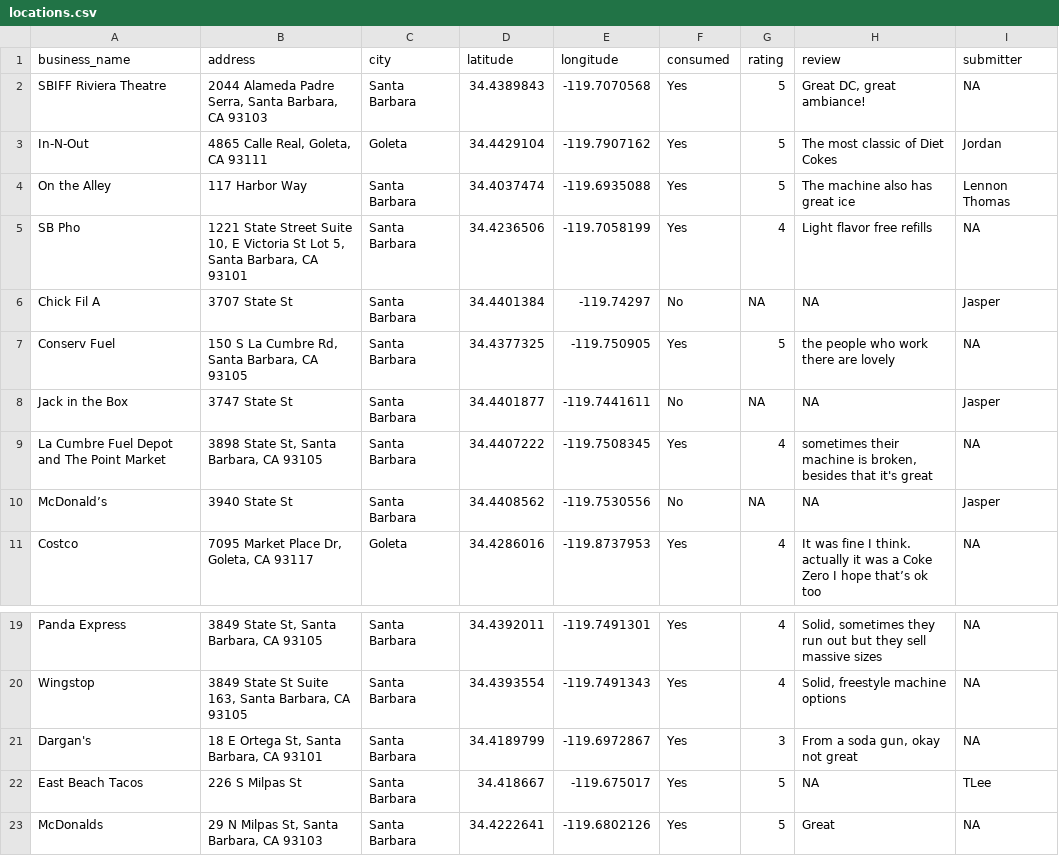
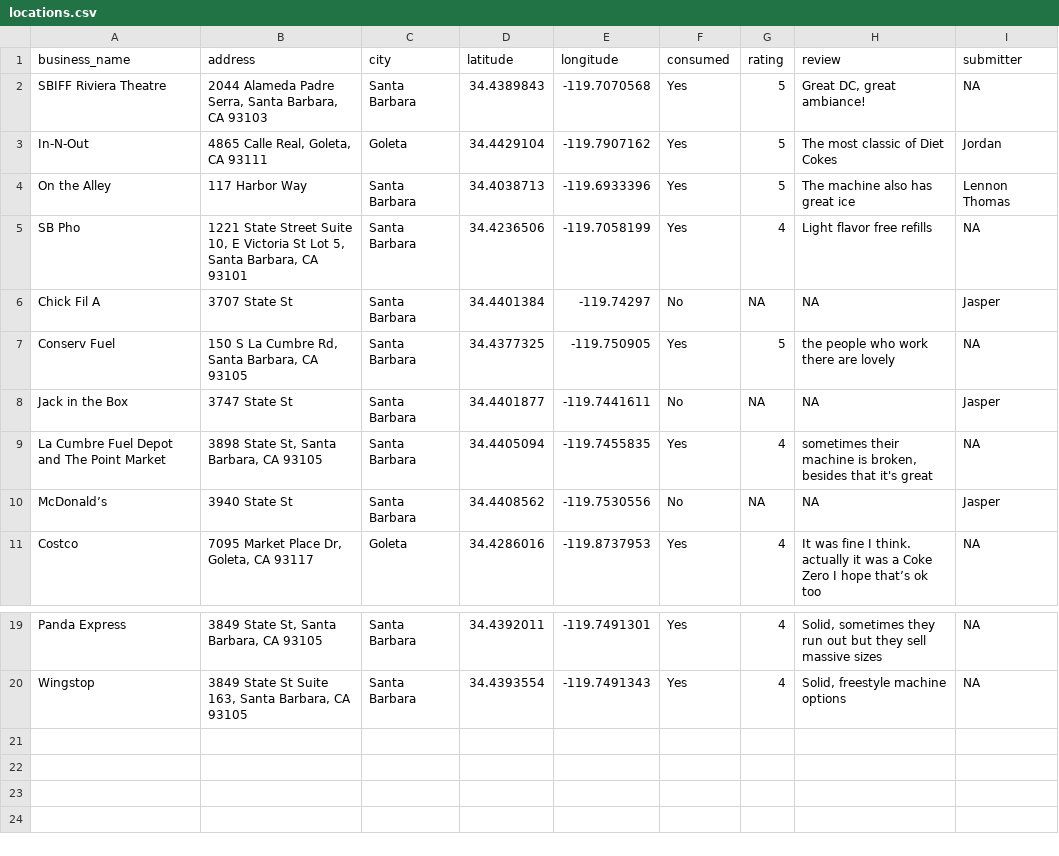
Before and after one commit to traceybit/fountain-dc-sb, a CSV file: data/locations.csv, drawn as a sheet; only a part is shown, gaps mark what is left out.

```diff
--- a/data/locations.csv
+++ b/data/locations.csv
@@ -3,3 +3,3 @@ SBIFF Riviera Theatre,"2044 Alameda Padre Serra, Santa Barbara, CA 93103",Santa
 In-N-Out,"4865 Calle Real, Goleta, CA 93111",Goleta,34.4429104,-119.7907162,Yes,5,The most classic of Diet Cokes,Jordan
-On the Alley,117 Harbor Way,Santa Barbara,34.4037474,-119.6935088,Yes,5,The machine also has great ice,Lennon Thomas
+On the Alley,117 Harbor Way,Santa Barbara,34.4038713,-119.6933396,Yes,5,The machine also has great ice,Lennon Thomas
 SB Pho,"1221 State Street Suite 10, E Victoria St Lot 5, Santa Barbara, CA 93101",Santa Barbara,34.4236506,-119.7058199,Yes,4,Light flavor free refills,NA
@@ -8,3 +8,3 @@ Conserv Fuel,"150 S La Cumbre Rd, Santa Barbara, CA 93105",Santa Barbara,34.4377
 Jack in the Box,3747 State St,Santa Barbara,34.4401877,-119.7441611,No,NA,NA,Jasper
-La Cumbre Fuel Depot and The Point Market,"3898 State St, Santa Barbara, CA 93105",Santa Barbara,34.4407222,-119.7508345,Yes,4,"sometimes their machine is broken, besides that it's great",NA
+La Cumbre Fuel Depot and The Point Market,"3898 State St, Santa Barbara, CA 93105",Santa Barbara,34.4405094,-119.7455835,Yes,4,"sometimes their machine is broken, besides that it's great",NA
 McDonald’s,3940 State St,Santa Barbara,34.4408562,-119.7530556,No,NA,NA,Jasper
@@ -20,4 +20 @@ Panda Express,"3849 State St, Santa Barbara, CA 93105",Santa Barbara,34.4392011,
 Wingstop,"3849 State St Suite 163, Santa Barbara, CA 93105",Santa Barbara,34.4393554,-119.7491343,Yes,4,"Solid, freestyle machine options",NA
-Dargan's,"18 E Ortega St, Santa Barbara, CA 93101",Santa Barbara,34.4189799,-119.6972867,Yes,3,"From a soda gun, okay not great",NA
-East Beach Tacos,226 S Milpas St,Santa Barbara,34.418667,-119.675017,Yes,5,NA,TLee
-McDonalds,"29 N Milpas St, Santa Barbara, CA 93103",Santa Barbara,34.4222641,-119.6802126,Yes,5,Great,NA
```
Also changed, not shown: 2 other files.
